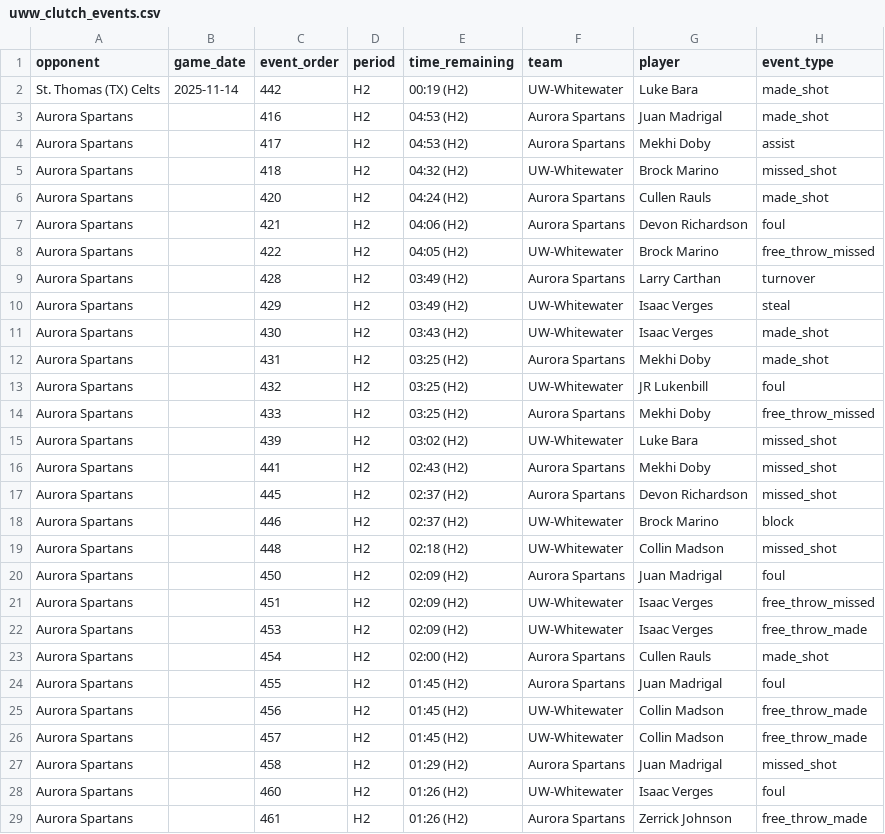
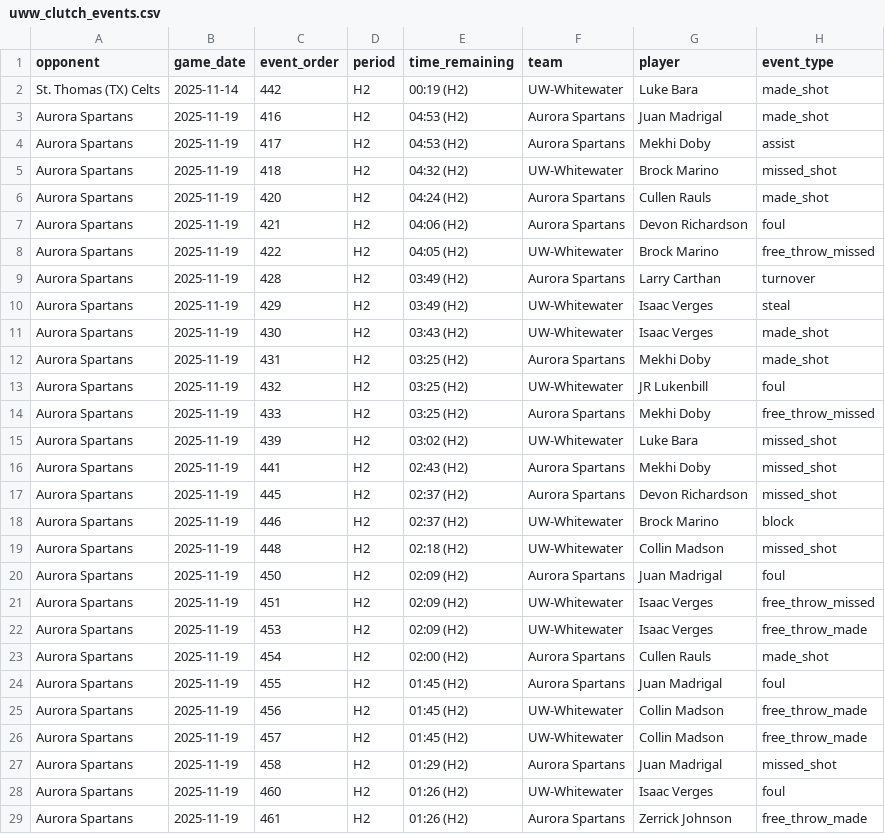
Before and after one commit to fritschcm272/uwwmensbball, a CSV file: data/uww_clutch_events.csv, drawn as a sheet; only a part is shown; the diff covers the shown part only; the diff names each change by its address in the sheet, - before the commit and + after, or states it on an @@ line.

```diff
--- a/data/uww_clutch_events.csv
+++ b/data/uww_clutch_events.csv
-B3:B29 (game_date): (empty)
+B3:B29 (game_date): 2025-11-19
```
Also changed, not shown: 106 edited cells elsewhere in this file, data/uww_coach_notes.csv, data/uww_ktv_game_categories.csv, 17 other files.
